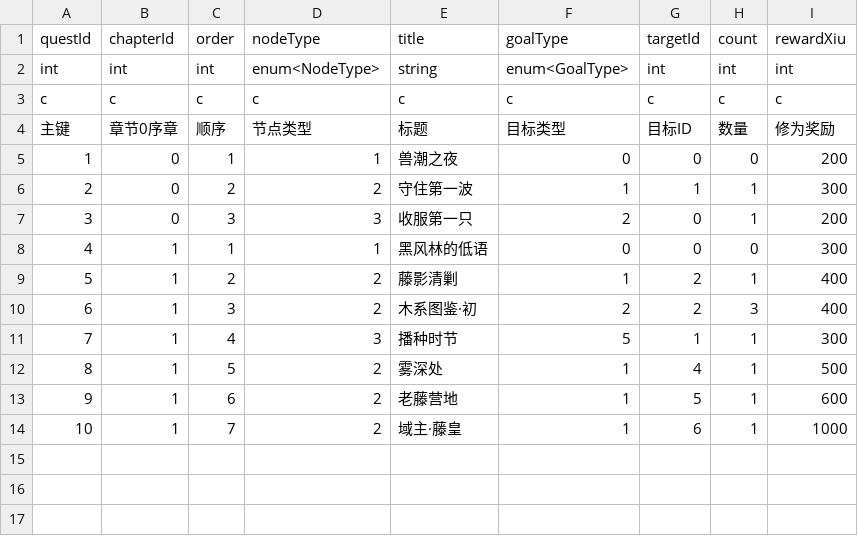
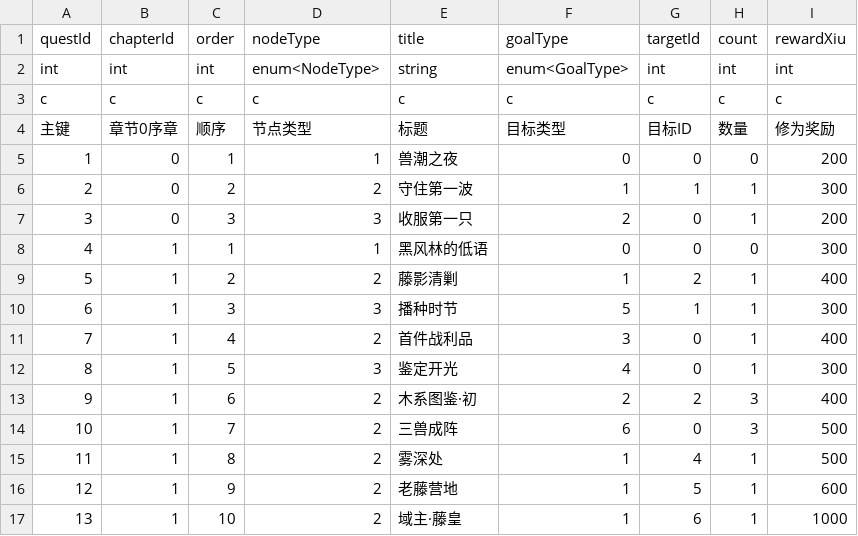
Before and after one commit to ligoudan95/fangzhi, a CSV file: tables/MainQuest.csv, drawn as a sheet; removed rows and columns are numbered as before the commit, all else as after; the diff names each change by its address in the sheet, - before the commit and + after, or states it on an @@ line.

Commit message:
P0-M6: FTUE 数据+任务推进器——第一章10节点+goalType扩展+双端QuestTracker (docs/16 §2/§4; docs/09 §3)

```diff
--- a/tables/MainQuest.csv
+++ b/tables/MainQuest.csv
-row 10: 6 | 1 | 3 | 2 | 木系图鉴·初 | 2 | 2 | 3 | 400
@@ column A (questId) renumbered from row 10 down @@
-C10 (order): 4
+C10 (order): 3
+row 11: 7 | 1 | 4 | 2 | 首件战利品 | 3 | 0 | 1 | 400
+row 12: 8 | 1 | 5 | 3 | 鉴定开光 | 4 | 0 | 1 | 300
+row 13: 9 | 1 | 6 | 2 | 木系图鉴·初 | 2 | 2 | 3 | 400
+row 14: 10 | 1 | 7 | 2 | 三兽成阵 | 6 | 0 | 3 | 500
-C15 (order): 5
+C15 (order): 8
-C16 (order): 6
+C16 (order): 9
-C17 (order): 7
+C17 (order): 10
```
Also changed, not shown: tables/Enums.csv, 10 other files.
